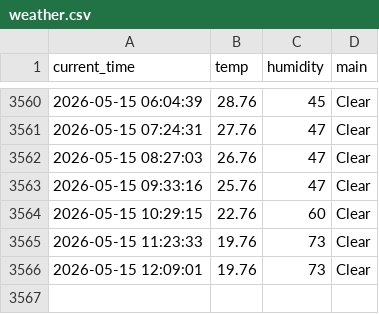
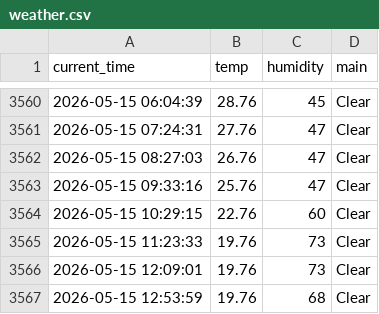
Before and after one commit to sangaje/test, a CSV file: weather.csv, drawn as a sheet; only a part is shown, gaps mark what is left out.

```diff
--- a/weather.csv
+++ b/weather.csv
@@ -3566 +3566,2 @@ current_time,temp,humidity,main
 2026-05-15 12:09:01,19.76,73,Clear
+2026-05-15 12:53:59,19.76,68,Clear
```
